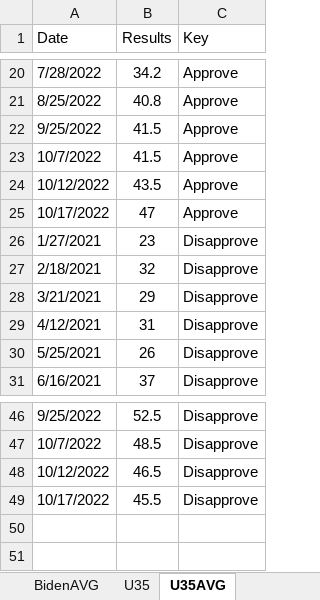
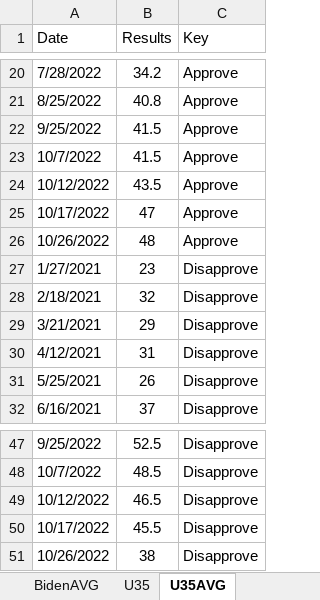
Before and after one commit to kaejames/kaejames.github.io, an Excel workbook: Biden.xlsx, sheet U35AVG, drawn as a sheet; only a part is shown, gaps mark what is left out; values as stored, in another font and other column widths than the file's, no borders; the diff names each change by its address in the sheet, - before the commit and + after, or states it on an @@ line.

```diff
--- a/Biden.xlsx (sheet U35AVG)
+++ b/Biden.xlsx (sheet U35AVG)
+row 26: 10/26/2022 | 48 | Approve
+row 51: 10/26/2022 | 38 | Disapprove
```
Also changed, not shown: sheet U35, sheet Biden, GreatBritain.xlsx, midterms22.xlsx, 4 other files.
